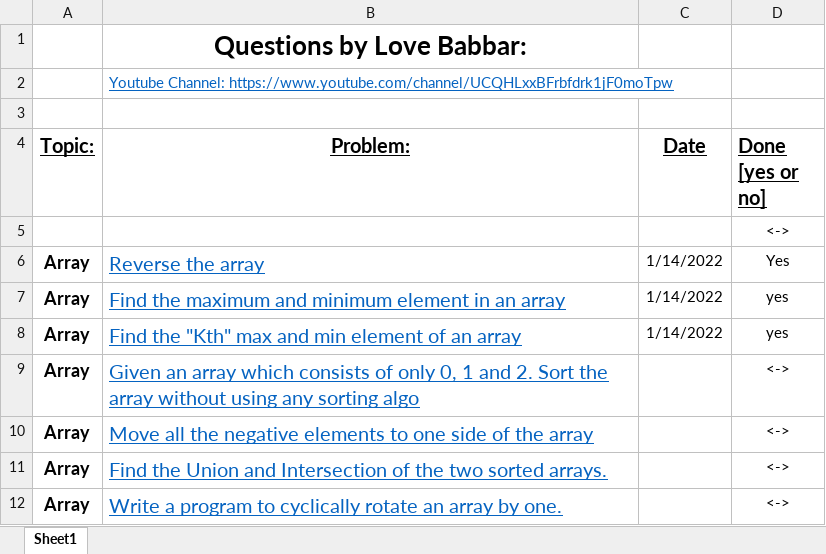
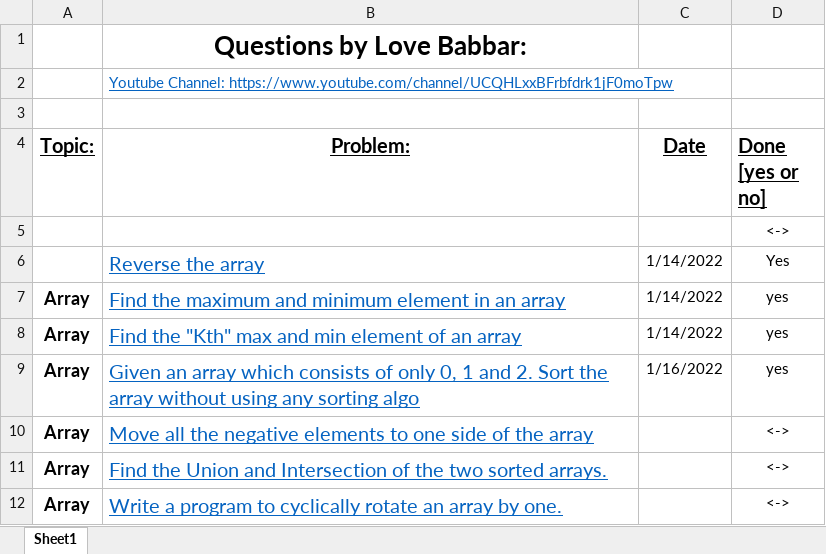
Before and after one commit to work-mohit/Placement_Practice, an Excel workbook: FINAL450.xlsx, sheet Sheet1, drawn as a sheet; only a part is shown; values as stored, in another font and other column widths than the file's, no borders; the diff names each change by its address in the sheet, - before the commit and + after, or states it on an @@ line.

```diff
--- a/FINAL450.xlsx (sheet Sheet1)
+++ b/FINAL450.xlsx (sheet Sheet1)
-A6 (Topic:): Array
+A6 (Topic:): (empty)
-C9 (Date): (empty)
+C9 (Date): 1/16/2022
-D9 (Done [yes or no]): <->
+D9 (Done [yes or no]): yes
```
Also changed, not shown: 6 other files.
